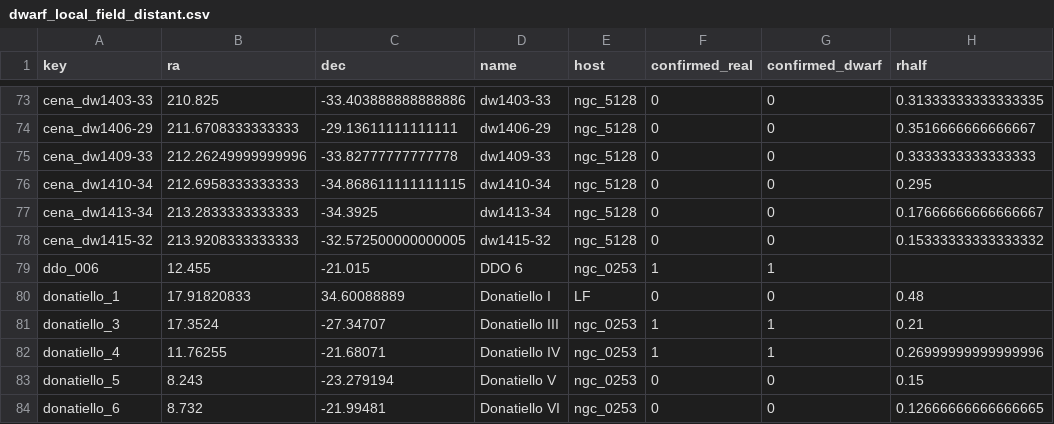
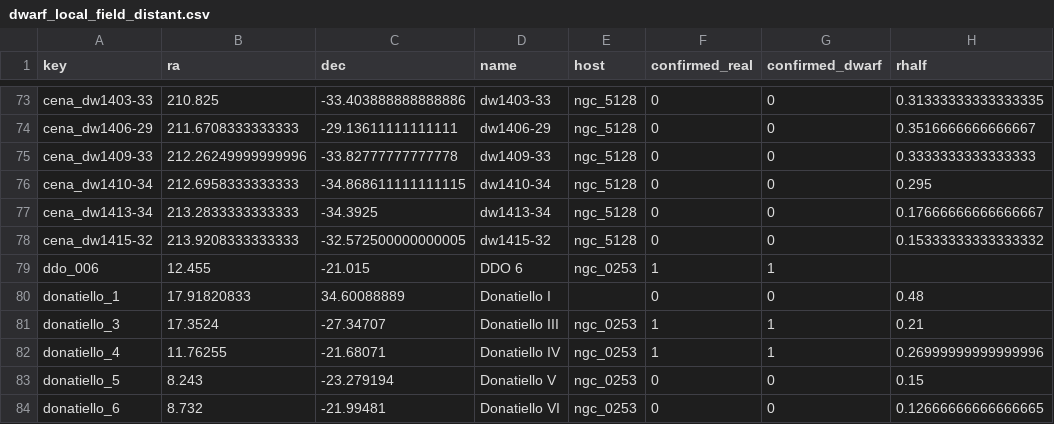
Before and after one commit to apace7/local_volume_database, a CSV file: data/dwarf_local_field_distant.csv, drawn as a sheet; only a part is shown, gaps mark what is left out; the diff names each change by its address in the sheet, - before the commit and + after, or states it on an @@ line.

```diff
--- a/data/dwarf_local_field_distant.csv
+++ b/data/dwarf_local_field_distant.csv
-E80 (host): LF
+E80 (host): (empty)
```
Also changed, not shown: data/dwarf_all.csv, data/dwarf_local_field.csv, 56 other files.
